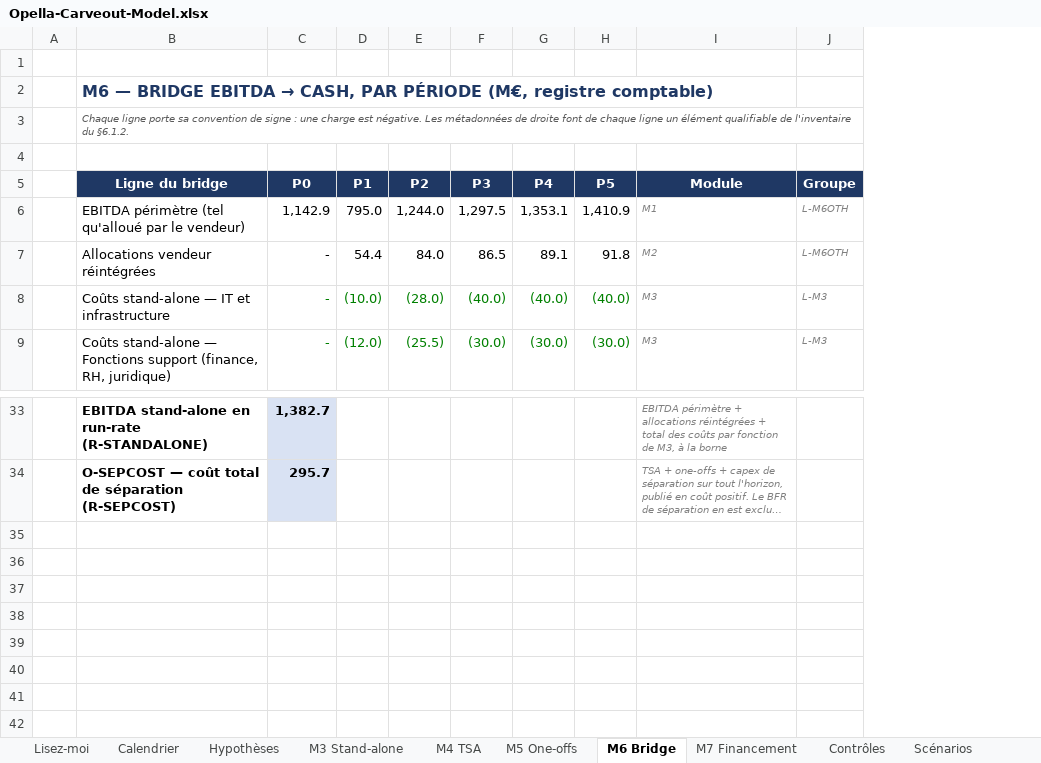
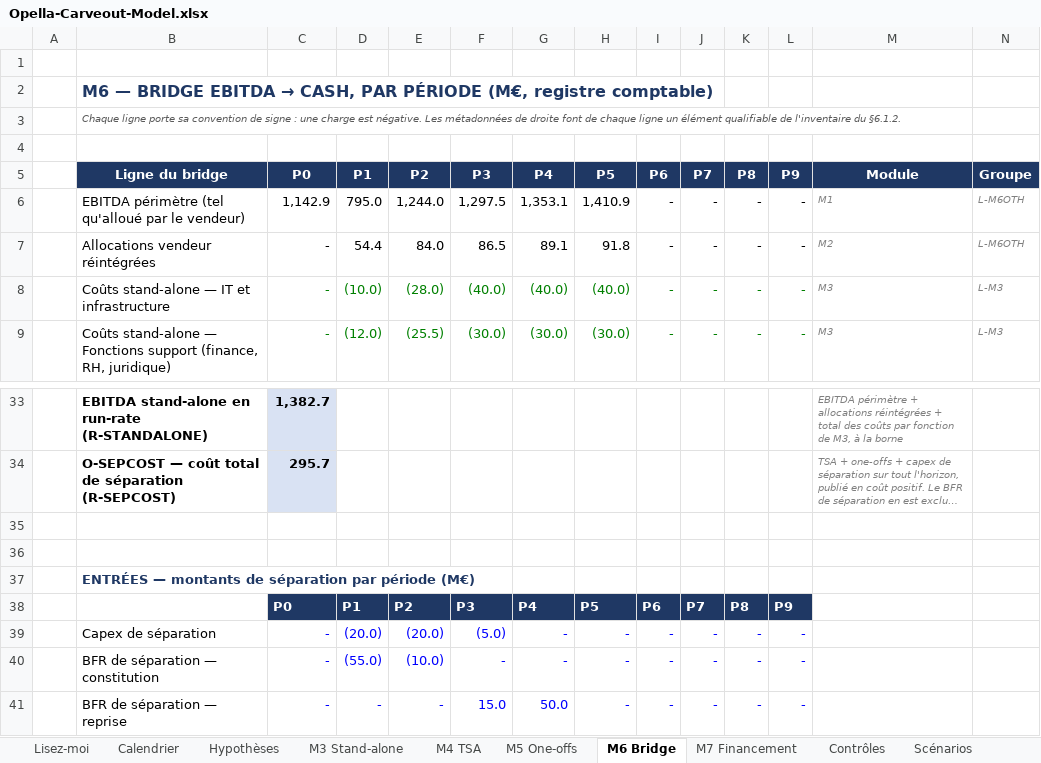
Before and after one commit to HBenChaouch/Portfolio, an Excel workbook: public/downloads/opella/Opella-Carveout-Model.xlsx, sheet M6 Bridge, drawn as a sheet; only a part is shown, gaps mark what is left out; long unchanged cells end in …; values as stored, in another font and other column widths than the file's, no borders; rows hold the shown columns only; the diff names each change by its address in the sheet, - before the commit and + after, or states it on an @@ line.

```diff
--- a/public/downloads/opella/Opella-Carveout-Model.xlsx (sheet M6 Bridge)
+++ b/public/downloads/opella/Opella-Carveout-Model.xlsx (sheet M6 Bridge)
+column I, rows 5-9: P6 | - | - | - | -
+column J, rows 5-9: P7 | - | - | - | -
+column K, rows 5-9: P8 | - | - | - | -
+column L, rows 5-9: P9 | - | - | - | -
+row 35: (empty)
+row 36: (empty)
+row 37:  | ENTRÉES — montants de séparation par période (M€)
+row 38:  |  | P0 | P1 | P2 | P3 | P4 | P5 | P6 | P7 | P8 | P9
+row 39:  | Capex de séparation | - | (20.0) | (20.0) | (5.0) | - | - | - | - | - | -
+row 40:  | BFR de séparation — constitution | - | (55.0) | (10.0) | - | - | - | - | - | - | -
+row 41:  | BFR de séparation — reprise | - | - | - | 15.0 | 50.0 | - | - | - | - | -
```
Also changed, not shown: sheet Scénarios, sheet Calendrier, sheet M7 Financement, sheet M4 TSA, sheet M5 One-offs, sheet M3 Stand-alone, 2 more sheets, formulas that keep their value, 4 other files.
